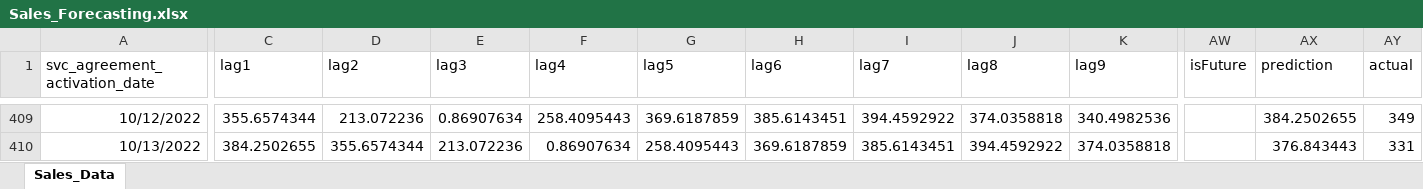
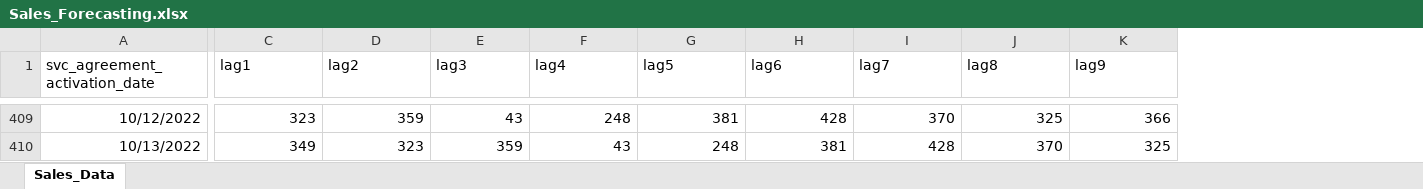
Before and after one commit to Team-ADS-506-FA22-Applied-Time-Series/Final_Project_ADS_506, an Excel workbook: Sales_Forecasting.xlsx, sheet Sales_Data, drawn as a sheet; only a part is shown, gaps mark what is left out; values as stored, in another font and other column widths than the file's, no borders; the diff covers the shown part only; the diff names each change by its address in the sheet, - before the commit and + after, or states it on an @@ line.

Commit message:
Add Data and Data changes

```diff
--- a/Sales_Forecasting.xlsx (sheet Sales_Data)
+++ b/Sales_Forecasting.xlsx (sheet Sales_Data)
-column AW (isFuture), empty
-column AX (prediction), rows 409-410: 384.2502655 | 376.843443
-column AY (actual), rows 409-410: 349 | 331
-C409 (lag1): 355.6574344
+C409 (lag1): 323
-D409 (lag2): 213.072236
+D409 (lag2): 359
-E409 (lag3): 0.86907634
+E409 (lag3): 43
-F409 (lag4): 258.4095443
+F409 (lag4): 248
-G409 (lag5): 369.6187859
+G409 (lag5): 381
-H409 (lag6): 385.6143451
+H409 (lag6): 428
-I409 (lag7): 394.4592922
+I409 (lag7): 370
-J409 (lag8): 374.0358818
+J409 (lag8): 325
-K409 (lag9): 340.4982536
+K409 (lag9): 366
-C410 (lag1): 384.2502655
+C410 (lag1): 349
-D410 (lag2): 355.6574344
+D410 (lag2): 323
-E410 (lag3): 213.072236
+E410 (lag3): 359
-F410 (lag4): 0.86907634
+F410 (lag4): 43
-G410 (lag5): 258.4095443
+G410 (lag5): 248
-H410 (lag6): 369.6187859
+H410 (lag6): 381
-I410 (lag7): 385.6143451
+I410 (lag7): 428
-J410 (lag8): 394.4592922
+J410 (lag8): 370
-K410 (lag9): 374.0358818
+K410 (lag9): 325
```
Also changed, not shown: 387 edited cells elsewhere in this sheet, 2 other files.
